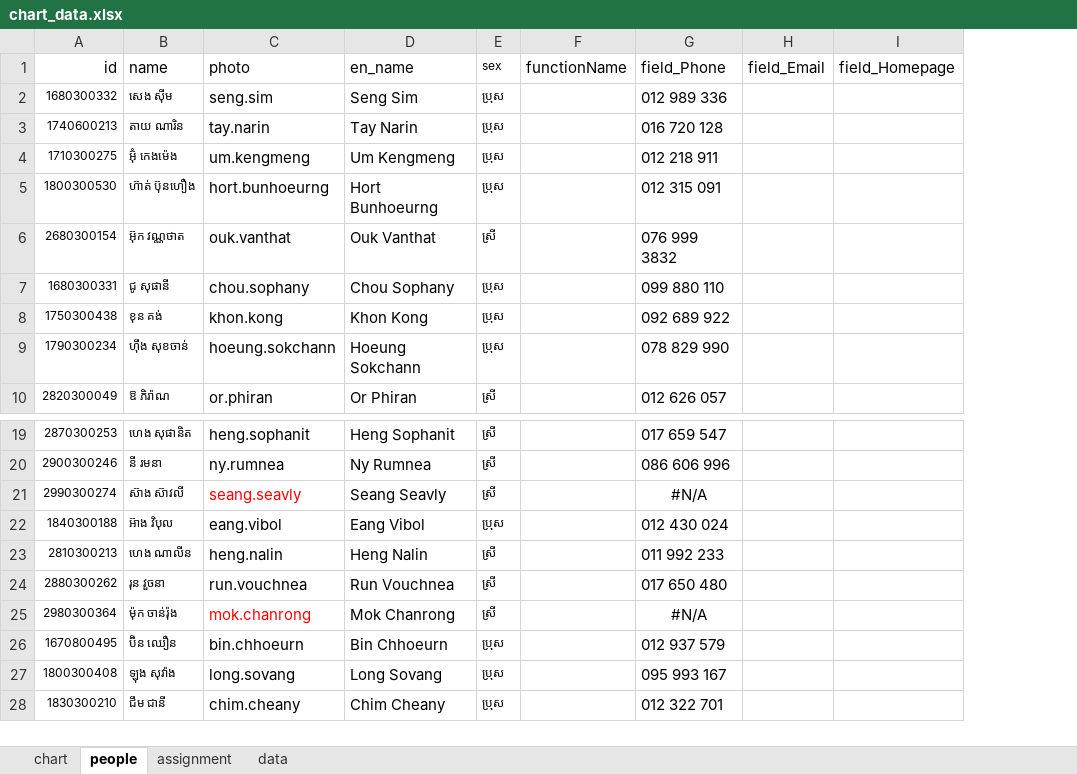
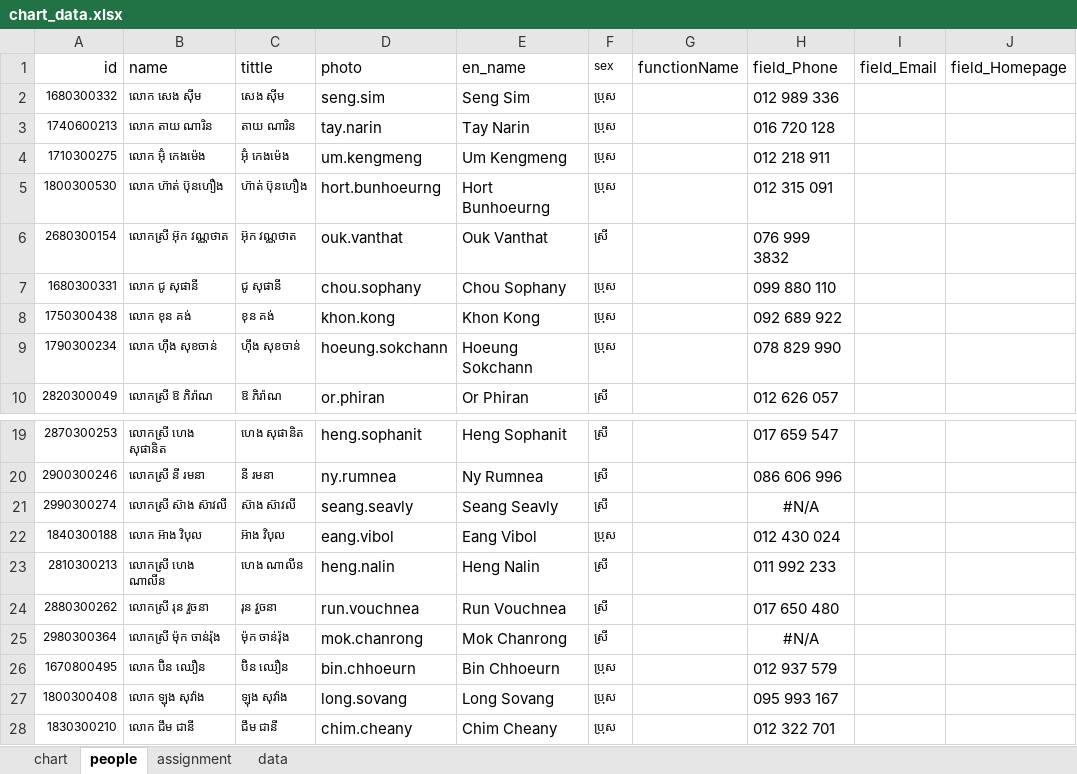
Before and after one commit to kc-tec/org-chart, an Excel workbook: chart_data.xlsx, sheet people, drawn as a sheet; only a part is shown, gaps mark what is left out; values as stored, in another font and other column widths than the file's, no borders; addresses are those after the commit; the diff names each change by its address in the sheet, - before the commit and + after, or states it on an @@ line.

```diff
--- a/chart_data.xlsx (sheet people)
+++ b/chart_data.xlsx (sheet people)
+column B (name), rows 2-10: លោក សេង ស៊ីម | លោក តាយ ណារិន | លោក អ៊ុំ កេងម៉េង | លោក ហ៊ាត់ ប៊ុនហឿង | លោកស្រី អ៊ុក វណ្ណថាត | លោក ជូ សុផានី | លោក ខុន គង់ | លោក ហ៊ឹង សុខចាន់ | លោកស្រី ឱ ភិរ៉ាណ; rows 19-28: លោកស្រី ហេង សុផានិត | លោកស្រី នី រមនា | លោកស្រី ស៊ាង ស៊ាវលី | លោក អ៊ាង វិបុល | លោកស្រី ហេង ណាលីន | លោកស្រី រុន វួចនា | លោកស្រី ម៉ុក ចាន់រ៉ុង | លោក ប៊ិន ឈឿន | លោក ឡុង សុវ៉ាង | លោក ជឹម ជានី
-C1: name
+C1: tittle
-D21 text colour: #FF0000
+D21 text colour: black
-D25 text colour: #FF0000
+D25 text colour: black
```
Also changed, not shown: sheet chart, formulas that keep their value, 1 other file.
